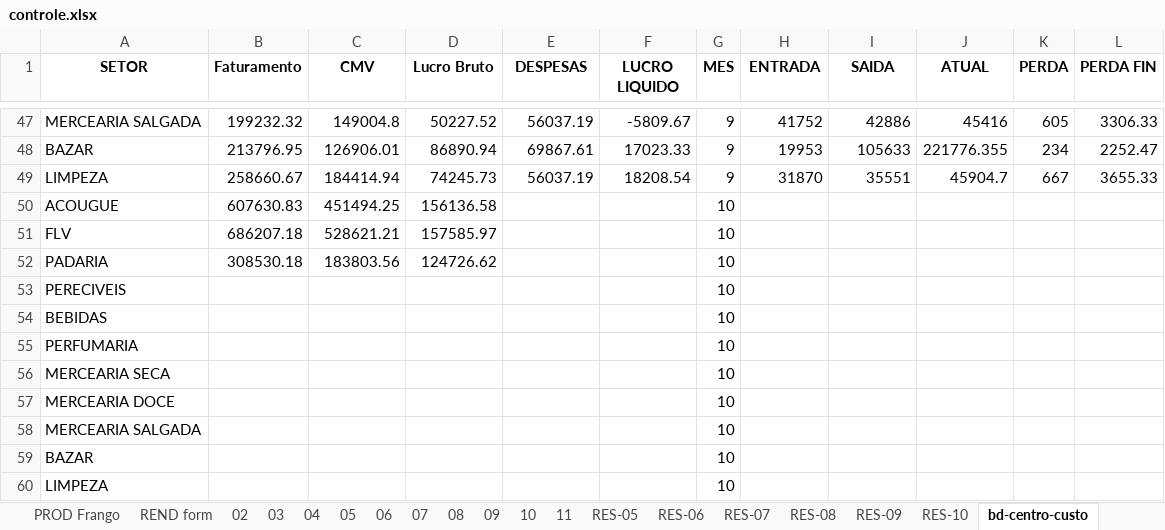
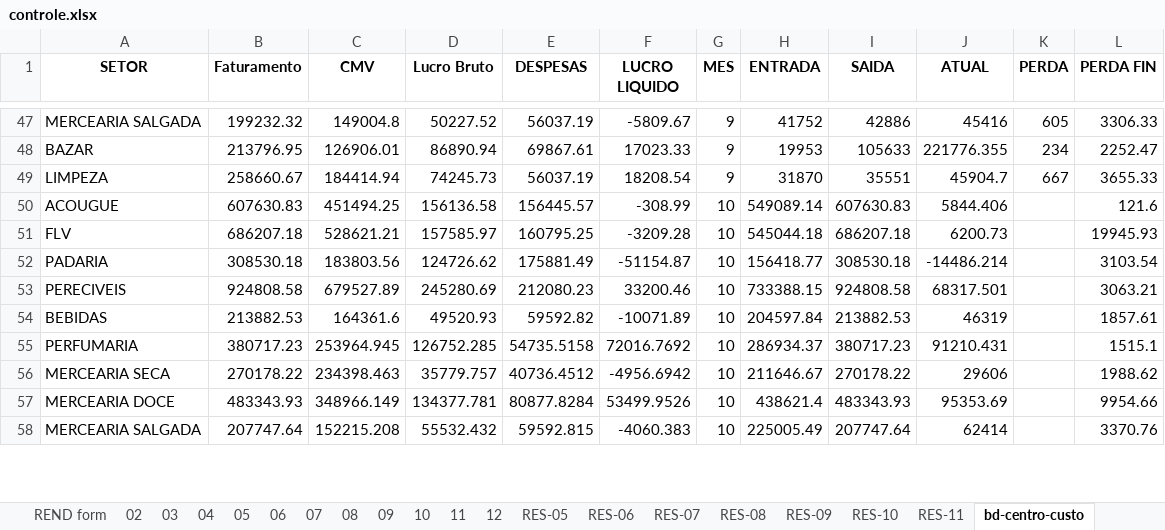
Before and after one commit to repositoryVPS/appMercado, an Excel workbook: controle.xlsx, sheet bd-centro-custo, drawn as a sheet; only a part is shown, gaps mark what is left out; values as stored, in another font and other column widths than the file's, no borders; removed rows and columns are numbered as before the commit, all else as after; the diff covers the shown part only; the diff names each change by its address in the sheet, - before the commit and + after, or states it on an @@ line.

```diff
--- a/controle.xlsx (sheet bd-centro-custo)
+++ b/controle.xlsx (sheet bd-centro-custo)
+sheet tab: 12
+sheet tab: RES-11
-E50 (DESPESAS): (empty)
+E50 (DESPESAS): 156445.57
-F50 (LUCRO LIQUIDO): (empty)
+F50 (LUCRO LIQUIDO): -308.99
-H50 (ENTRADA): (empty)
+H50 (ENTRADA): 549089.14
-I50 (SAIDA): (empty)
+I50 (SAIDA): 607630.83
-J50 (ATUAL): (empty)
+J50 (ATUAL): 5844.406
-L50 (PERDA FIN): (empty)
+L50 (PERDA FIN): 121.6
-E51 (DESPESAS): (empty)
+E51 (DESPESAS): 160795.25
-F51 (LUCRO LIQUIDO): (empty)
+F51 (LUCRO LIQUIDO): -3209.28
-H51 (ENTRADA): (empty)
+H51 (ENTRADA): 545044.18
-I51 (SAIDA): (empty)
+I51 (SAIDA): 686207.18
-J51 (ATUAL): (empty)
+J51 (ATUAL): 6200.73
-L51 (PERDA FIN): (empty)
+L51 (PERDA FIN): 19945.93
-E52 (DESPESAS): (empty)
+E52 (DESPESAS): 175881.49
-F52 (LUCRO LIQUIDO): (empty)
+F52 (LUCRO LIQUIDO): -51154.87
-H52 (ENTRADA): (empty)
+H52 (ENTRADA): 156418.77
-I52 (SAIDA): (empty)
+I52 (SAIDA): 308530.18
-J52 (ATUAL): (empty)
+J52 (ATUAL): -14486.214
-L52 (PERDA FIN): (empty)
+L52 (PERDA FIN): 3103.54
-row 53: PERECIVEIS |  |  |  |  |  | 10
-row 54: BEBIDAS |  |  |  |  |  | 10
-row 55: PERFUMARIA |  |  |  |  |  | 10
-row 56: MERCEARIA SECA |  |  |  |  |  | 10
-row 57: MERCEARIA DOCE |  |  |  |  |  | 10
-row 58: MERCEARIA SALGADA |  |  |  |  |  | 10
-row 59: BAZAR |  |  |  |  |  | 10
-row 60: LIMPEZA |  |  |  |  |  | 10
+row 53: PERECIVEIS | 924808.58 | 679527.89 | 245280.69 | 212080.23 | 33200.46 | 10 | 733388.15 | 924808.58 | 68317.501 |  | 3063.21
+row 54: BEBIDAS | 213882.53 | 164361.6 | 49520.93 | 59592.82 | -10071.89 | 10 | 204597.84 | 213882.53 | 46319 |  | 1857.61
+row 55: PERFUMARIA | 380717.23 | 253964.945 | 126752.285 | 54735.5158 | 72016.7692 | 10 | 286934.37 | 380717.23 | 91210.431 |  | 1515.1
+row 56: MERCEARIA SECA | 270178.22 | 234398.463 | 35779.757 | 40736.4512 | -4956.6942 | 10 | 211646.67 | 270178.22 | 29606 |  | 1988.62
+row 57: MERCEARIA DOCE | 483343.93 | 348966.149 | 134377.781 | 80877.8284 | 53499.9526 | 10 | 438621.4 | 483343.93 | 95353.69 |  | 9954.66
+row 58: MERCEARIA SALGADA | 207747.64 | 152215.208 | 55532.432 | 59592.815 | -4060.383 | 10 | 225005.49 | 207747.64 | 62414 |  | 3370.76
```
Also changed, not shown: 14 added rows elsewhere in this sheet, sheet 11, sheet RES-10, charts or pictures.
